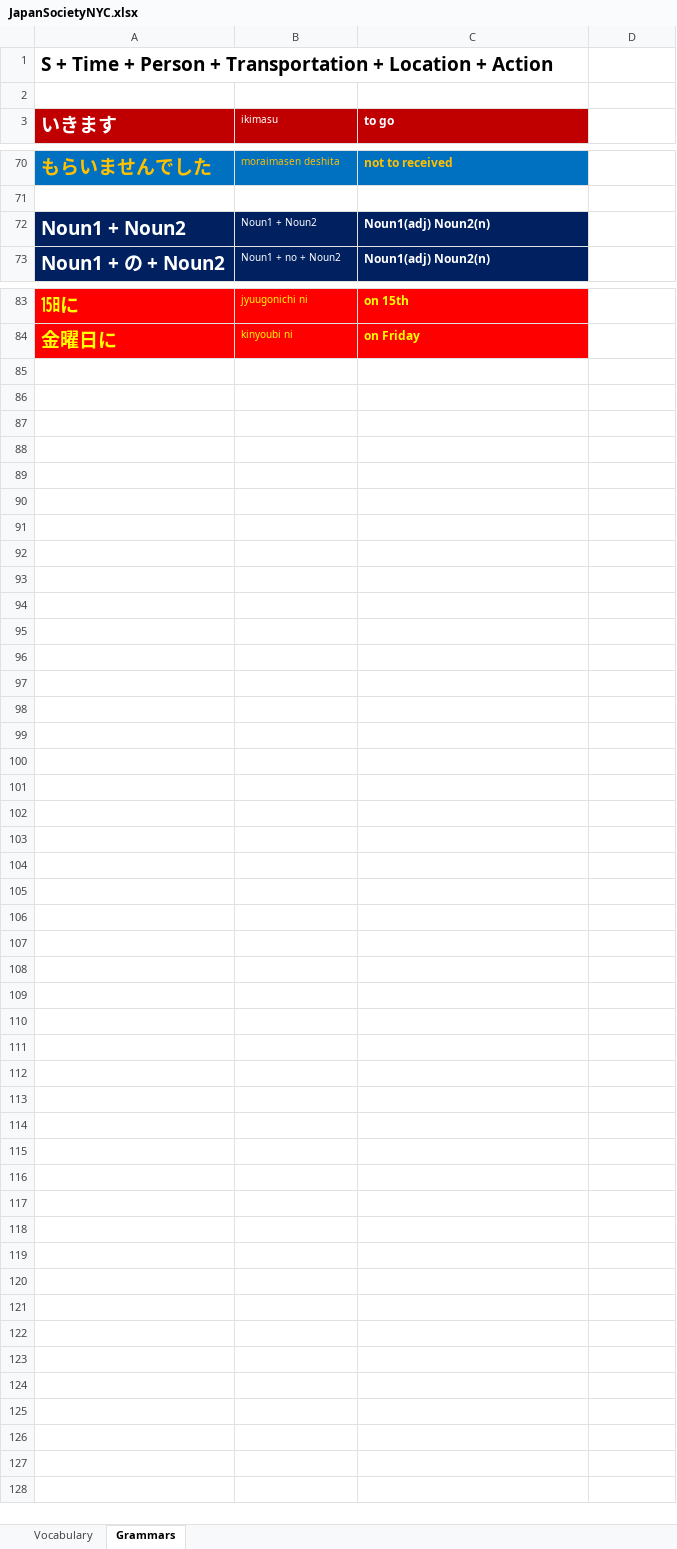
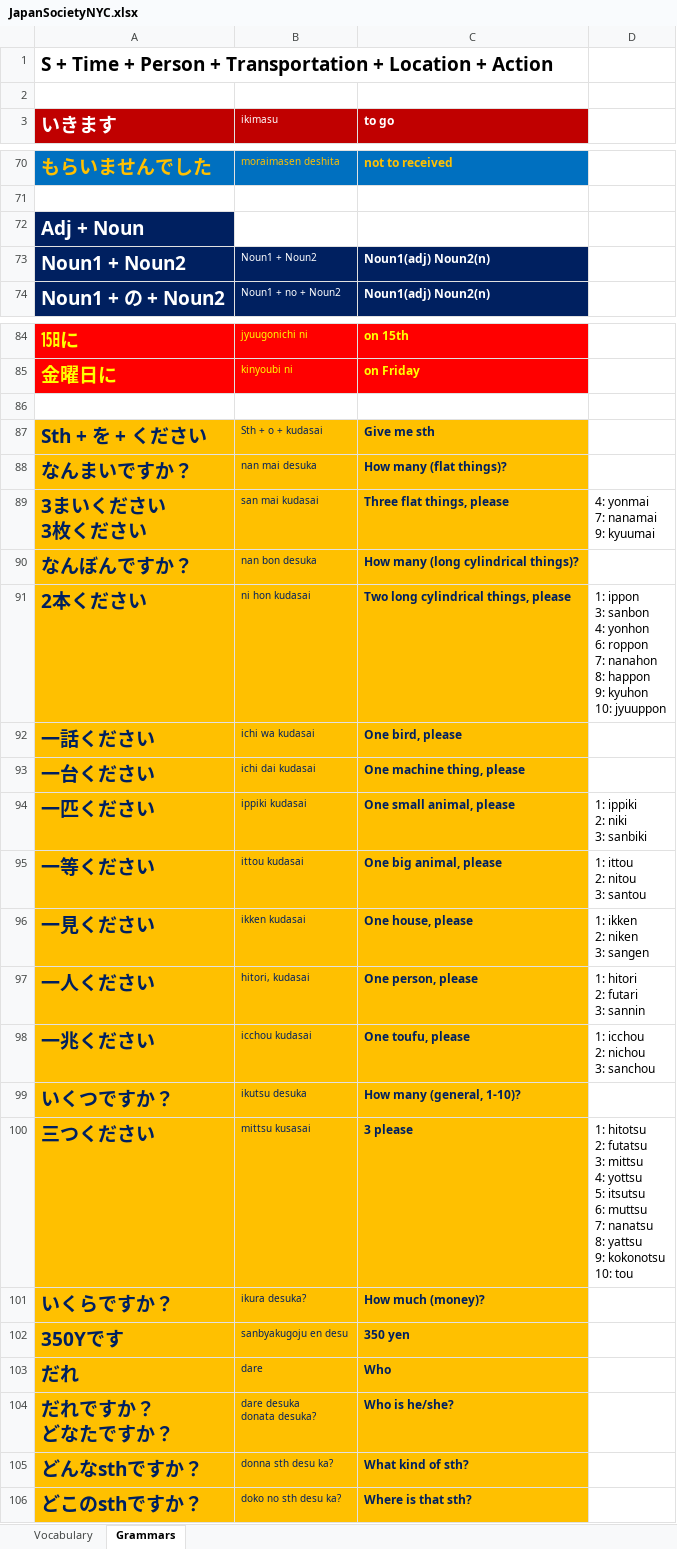
Before and after one commit to TienVNguyen/Japanese, an Excel workbook: JapanSocietyNYC.xlsx, sheet Grammars, drawn as a sheet; only a part is shown, gaps mark what is left out; values as stored, in another font and other column widths than the file's, no borders; ↵ is a line break in a cell; the diff names each change by its address in the sheet, - before the commit and + after, or states it on an @@ line.

Commit message:
Update JapanSocietyNYC
- Japanese Lesson 11: Interrogatives and Counters

```diff
--- a/JapanSocietyNYC.xlsx (sheet Grammars)
+++ b/JapanSocietyNYC.xlsx (sheet Grammars)
+row 72: Adj + Noun
+row 86: (empty)
+row 87: Sth + を + ください | Sth + o + kudasai | Give me sth
+row 88: なんまいですか？ | nan mai desuka | How many (flat things)?
+row 89: 3まいください ↵ 3枚ください | san mai kudasai | Three flat things, please | 4: yonmai ↵ 7: nanamai ↵ 9: kyuumai
+row 90: なんぼんですか？ | nan bon desuka | How many (long cylindrical things)?
+row 91: 2本ください | ni hon kudasai | Two long cylindrical things, please | 1: ippon ↵ 3: sanbon ↵ 4: yonhon ↵ 6: roppon ↵ 7: nanahon ↵ 8: happon ↵ 9: kyuhon ↵ 10: jyuuppon
+row 92: 一話ください | ichi wa kudasai | One bird, please
+row 93: 一台ください | ichi dai kudasai | One machine thing, please
+row 94: 一匹ください | ippiki kudasai | One small animal, please | 1: ippiki ↵ 2: niki ↵ 3: sanbiki
+row 95: 一等ください | ittou kudasai | One big animal, please | 1: ittou ↵ 2: nitou ↵ 3: santou
+row 96: 一見ください | ikken kudasai | One house, please | 1: ikken ↵ 2: niken ↵ 3: sangen
+row 97: 一人ください | hitori, kudasai | One person, please | 1: hitori ↵ 2: futari ↵ 3: sannin
+row 98: 一兆ください | icchou kudasai | One toufu, please | 1: icchou ↵ 2: nichou ↵ 3: sanchou
+row 99: いくつですか？ | ikutsu desuka | How many (general, 1-10)?
+row 100: 三つください | mittsu kusasai | 3 please | 1: hitotsu ↵ 2: futatsu ↵ 3: mittsu ↵ 4: yottsu ↵ 5: itsutsu ↵ 6: muttsu ↵ 7: nanatsu ↵ 8: yattsu ↵ 9: kokonotsu ↵ 10: tou
+row 101: いくらですか？ | ikura desuka? | How much (money)?
+row 102: 350Yです | sanbyakugoju en desu | 350 yen
+row 103: だれ | dare | Who
+row 104: だれですか？ ↵ どなたですか？ | dare desuka ↵ donata desuka? | Who is he/she?
+row 105: どんなsthですか？ | donna sth desu ka? | What kind of sth?
+row 106: どこのsthですか？ | doko no sth desu ka? | Where is that sth?
```
Also changed, not shown: sheet Vocabulary.
